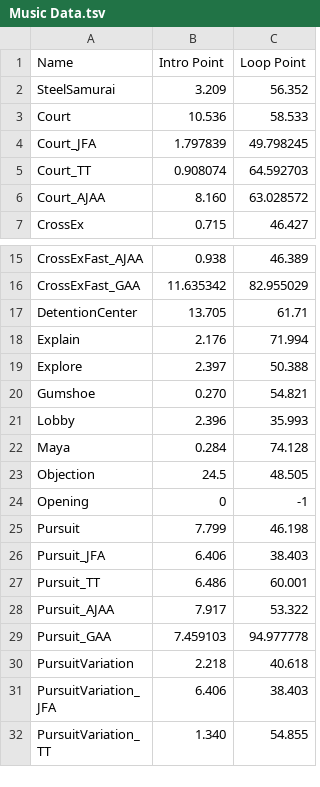
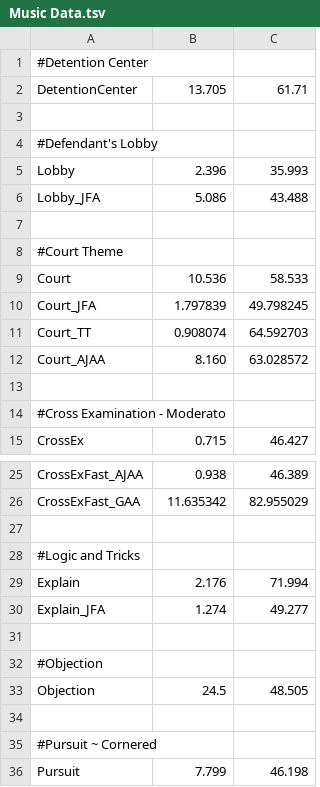
Before and after one commit to GamTam/AceAttorney, a TSV file: Assets/files/Music Data.tsv, drawn as a sheet; only a part is shown, gaps mark what is left out; the shorter side is filled out with more unchanged rows; the diff covers the shown part only.

```diff
--- a/Assets/files/Music Data.tsv
+++ b/Assets/files/Music Data.tsv
@@ -1,3 +1,9 @@
-Name	Intro Point	Loop Point
-SteelSamurai	3.209	56.352
+#Detention Center
+DetentionCenter	13.705	61.71
+
+#Defendant's Lobby
+Lobby	2.396	35.993
+Lobby_JFA	5.086	43.488
+
+#Court Theme
 Court	10.536	58.533
@@ -6,2 +12,4 @@ Court_TT	0.908074	64.592703
 Court_AJAA	8.160	63.028572
+
+#Cross Examination - Moderato
 CrossEx	0.715	46.427
@@ -16,10 +26,11 @@ CrossExFast_AJAA	0.938	46.389
 CrossExFast_GAA	11.635342	82.955029
-DetentionCenter	13.705	61.71
+
+#Logic and Tricks
 Explain	2.176	71.994
-Explore	2.397	50.388
-Gumshoe	0.270	54.821
-Lobby	2.396	35.993
-Maya	0.284	74.128
+Explain_JFA	1.274	49.277
+
+#Objection
 Objection	24.5	48.505
-Opening	0	-1
+
+#Pursuit ~ Cornered
 Pursuit	7.799	46.198
```
Also changed, not shown: 21 added rows and 5 moved rows elsewhere in this file, 6 other files.
